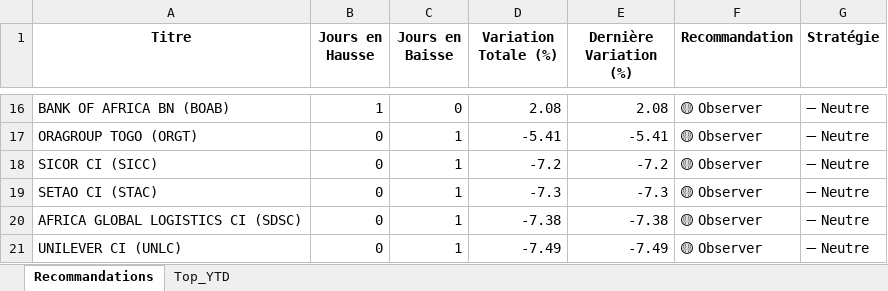
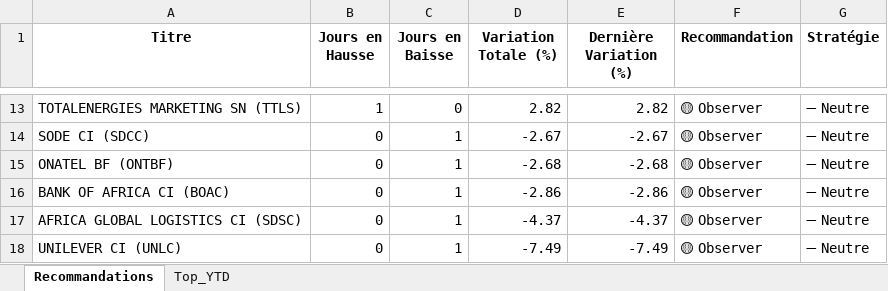
Before and after one commit to esmelobi/brvm-dashboard, an Excel workbook: data/recommandations.xlsx, sheet Recommandations, drawn as a sheet; only a part is shown, gaps mark what is left out; values as stored, in another font and other column widths than the file's, no borders; addresses are those after the commit; the diff covers the shown part only; the diff names each change by its address in the sheet, - before the commit and + after, or states it on an @@ line.

```diff
--- a/data/recommandations.xlsx (sheet Recommandations)
+++ b/data/recommandations.xlsx (sheet Recommandations)
-A13 (Titre): BANK OF AFRICA BN (BOAB)
+A13 (Titre): TOTALENERGIES MARKETING SN (TTLS)
-D13 (Variation Totale (%)): 2.08
+D13 (Variation Totale (%)): 2.82
-E13 (Dernière Variation (%)): 2.08
+E13 (Dernière Variation (%)): 2.82
-A14 (Titre): ORAGROUP TOGO (ORGT)
+A14 (Titre): SODE CI (SDCC)
-D14 (Variation Totale (%)): -5.41
+D14 (Variation Totale (%)): -2.67
-E14 (Dernière Variation (%)): -5.41
+E14 (Dernière Variation (%)): -2.67
-A15 (Titre): SICOR CI (SICC)
+A15 (Titre): ONATEL BF (ONTBF)
-D15 (Variation Totale (%)): -7.2
+D15 (Variation Totale (%)): -2.68
-E15 (Dernière Variation (%)): -7.2
+E15 (Dernière Variation (%)): -2.68
-A16 (Titre): SETAO CI (STAC)
+A16 (Titre): BANK OF AFRICA CI (BOAC)
-D16 (Variation Totale (%)): -7.3
+D16 (Variation Totale (%)): -2.86
-E16 (Dernière Variation (%)): -7.3
+E16 (Dernière Variation (%)): -2.86
-D17 (Variation Totale (%)): -7.38
+D17 (Variation Totale (%)): -4.37
-E17 (Dernière Variation (%)): -7.38
+E17 (Dernière Variation (%)): -4.37
```
Also changed, not shown: 3 removed rows and 27 edited cells elsewhere in this sheet, sheet Top_YTD.
